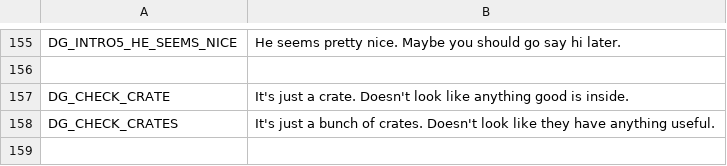
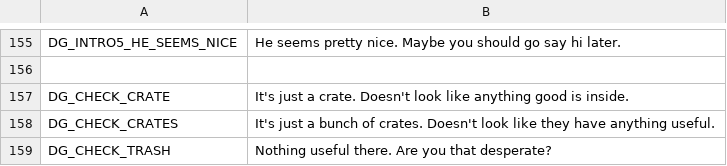
Before and after one commit to Lamby777/PETS-G, a CSV file: pets-gd/i18n/translations.csv, drawn as a sheet; only a part is shown, gaps mark what is left out; the diff names each change by its address in the sheet, - before the commit and + after, or states it on an @@ line.

Commit message:
fix debug item + add trash can

```diff
--- a/pets-gd/i18n/translations.csv
+++ b/pets-gd/i18n/translations.csv
+row 159: DG_CHECK_TRASH | Nothing useful there. Are you that desperate?
```
Also changed, not shown: 6 other files.
